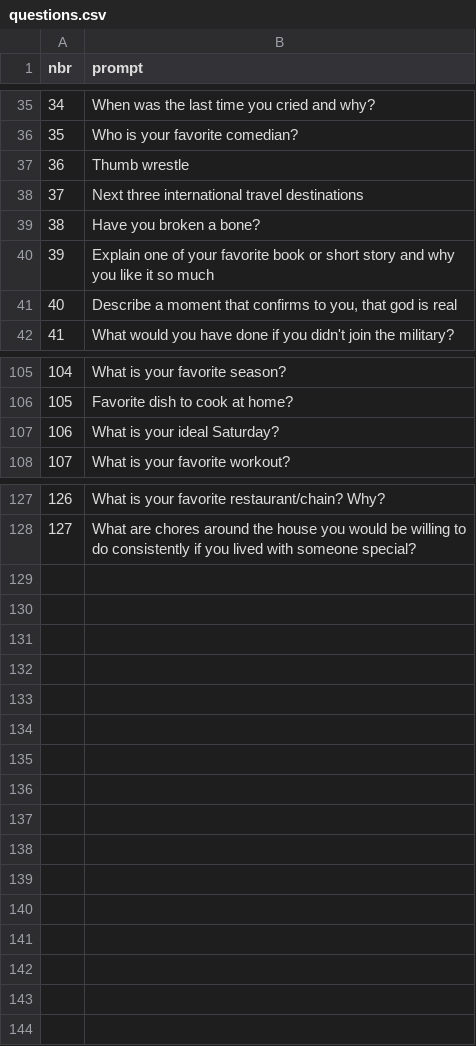
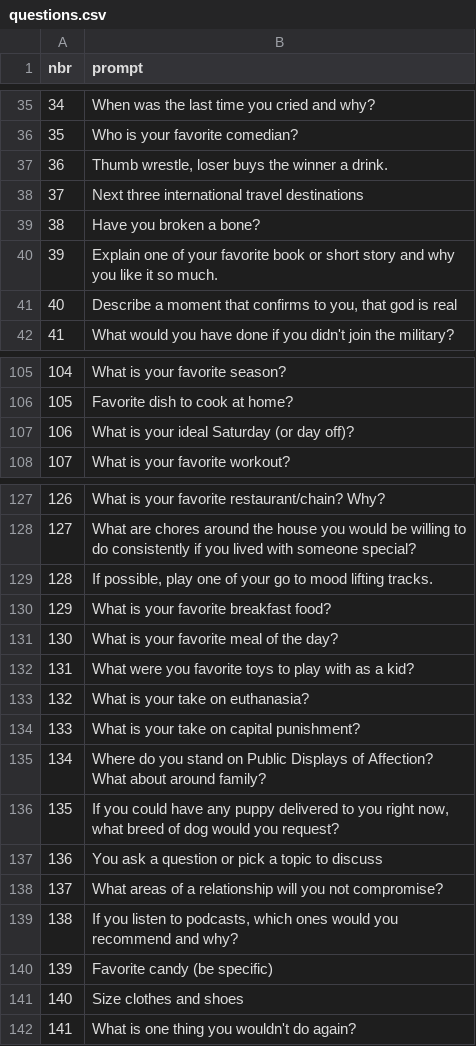
Before and after one commit to BitterScientist/bitterscientist.com, a CSV file: folders/archive/static/data/questions.csv, drawn as a sheet; only a part is shown, gaps mark what is left out; the diff covers the shown part only.

Commit message:
update temp archive post

```diff
--- a/folders/archive/static/data/questions.csv
+++ b/folders/archive/static/data/questions.csv
@@ -36,6 +36,6 @@ nbr,prompt
 35,Who is your favorite comedian?
-36,Thumb wrestle
+36,"Thumb wrestle, loser buys the winner a drink."
 37,Next three international travel destinations
 38,Have you broken a bone?
-39,Explain one of your favorite book or short story and why you like it so much
+39,Explain one of your favorite book or short story and why you like it so much.
 40,"Describe a moment that confirms to you, that god is real"
@@ -106,3 +106,3 @@ nbr,prompt
 105,Favorite dish to cook at home?
-106,What is your ideal Saturday?
+106,What is your ideal Saturday (or day off)?
 107,What is your favorite workout?
@@ -128 +128,15 @@ nbr,prompt
 127,What are chores around the house you would be willing to do consistently if you lived with someone special?
+128,"If possible, play one of your go to mood lifting tracks."
+129,What is your favorite breakfast food?
+130,What is your favorite meal of the day?
+131,What were you favorite toys to play with as a kid?
+132,What is your take on euthanasia?
+133,What is your take on capital punishment?
+134,Where do you stand on Public Displays of Affection? What about around family?
+135,"If you could have any puppy delivered to you right now, what breed of dog would you request?"
+136,You ask a question or pick a topic to discuss
+137,What areas of a relationship will you not compromise?
+138,"If you listen to podcasts, which ones would you recommend and why?"
+139,Favorite candy (be specific)
+140,Size clothes and shoes
+141,What is one thing you wouldn't do again?
```
Also changed, not shown: 1 edited cell elsewhere in this file.
